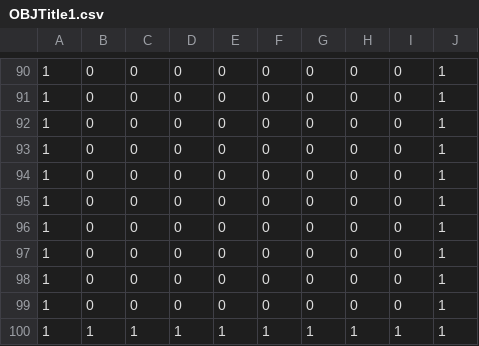
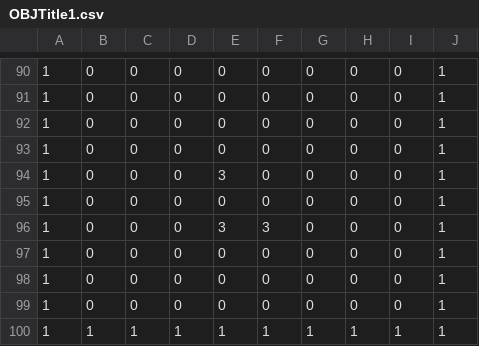
Before and after one commit to suzukimasato1231/Engine2022, a CSV file: Engine/Resources/map/OBJTitle1.csv, drawn as a sheet; only a part is shown, gaps mark what is left out.

```diff
--- a/Engine/Resources/map/OBJTitle1.csv
+++ b/Engine/Resources/map/OBJTitle1.csv
@@ -93,5 +93,5 @@
 1,0,0,0,0,0,0,0,0,1
+1,0,0,0,3,0,0,0,0,1
 1,0,0,0,0,0,0,0,0,1
-1,0,0,0,0,0,0,0,0,1
-1,0,0,0,0,0,0,0,0,1
+1,0,0,0,3,3,0,0,0,1
 1,0,0,0,0,0,0,0,0,1
```
Also changed, not shown: Engine/Resources/map/Obj_TitlePos1.csv, 8 other files.
